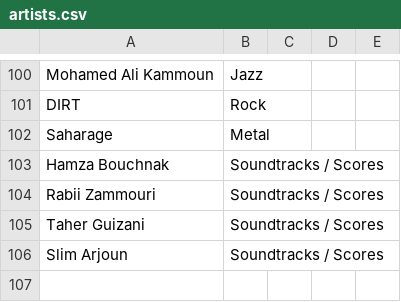
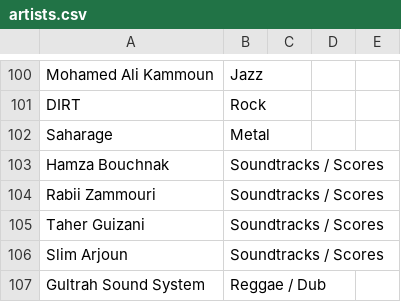
Before and after one commit to AzizLAKHDHAR/Tunisia-Music-Scene, a CSV file: frontend/public/artists.csv, drawn as a sheet; only a part is shown, gaps mark what is left out.

Commit message:
Update database

```diff
--- a/frontend/public/artists.csv
+++ b/frontend/public/artists.csv
@@ -106 +106,2 @@ Taher Guizani,Soundtracks / Scores,,,
 Slim Arjoun,Soundtracks / Scores,,,
+Gultrah Sound System,Reggae / Dub,,,
```
